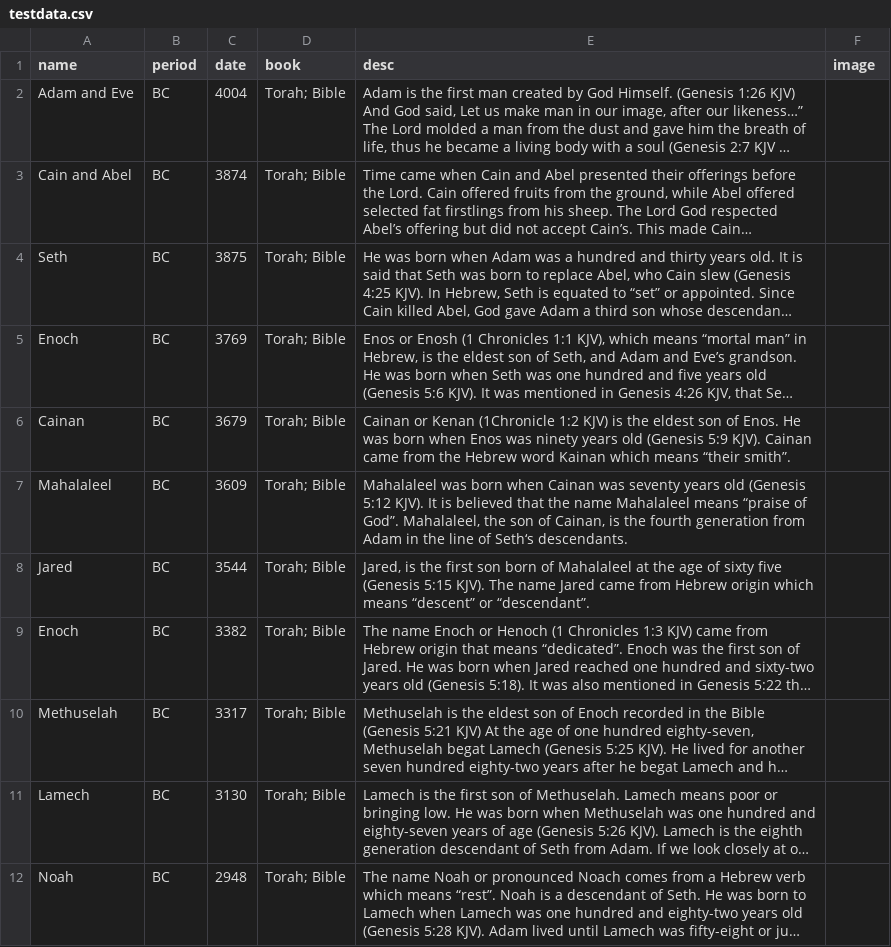
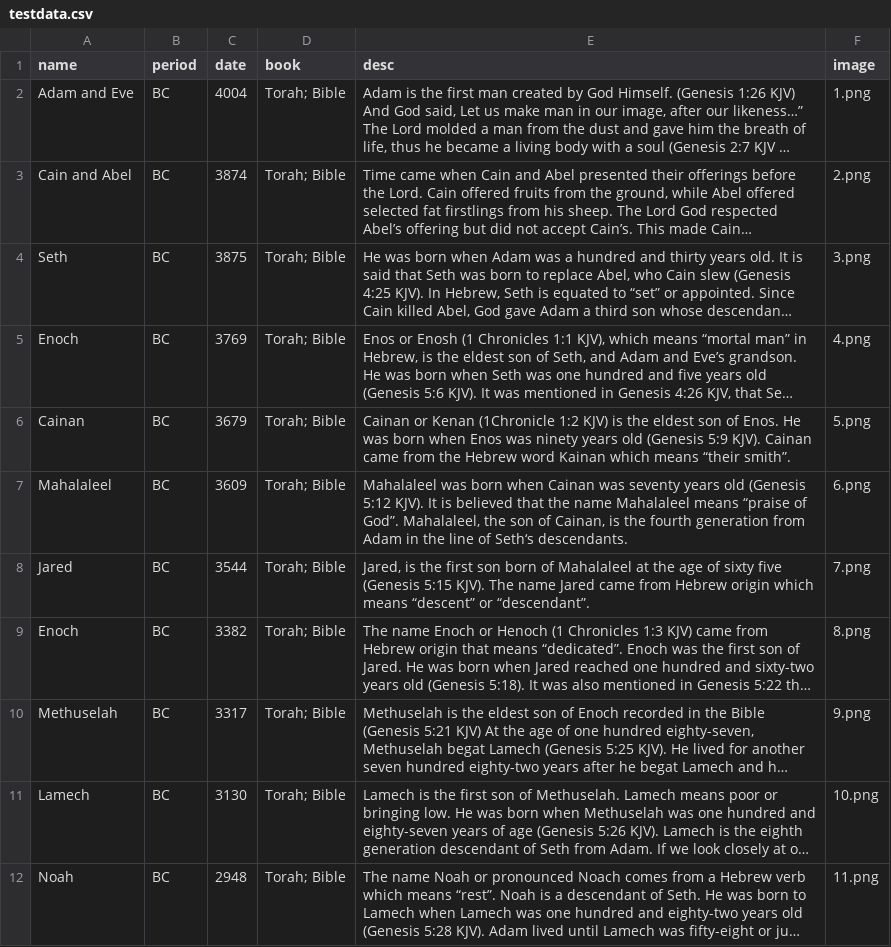
Before and after one commit to ejinian/ejinian.github.io, a CSV file: P5-Final-Project-Prototype/testdata.csv, drawn as a sheet; only a part is shown; long unchanged cells end in …; the diff covers the shown part only; the diff names each change by its address in the sheet, - before the commit and + after, or states it on an @@ line.

```diff
--- a/P5-Final-Project-Prototype/testdata.csv
+++ b/P5-Final-Project-Prototype/testdata.csv
-F2 (image): (empty)
+F2 (image): 1.png
-F3 (image): (empty)
+F3 (image): 2.png
-F4 (image): (empty)
+F4 (image): 3.png
-F5 (image): (empty)
+F5 (image): 4.png
-F6 (image): (empty)
+F6 (image): 5.png
-F7 (image): (empty)
+F7 (image): 6.png
-F8 (image): (empty)
+F8 (image): 7.png
-F9 (image): (empty)
+F9 (image): 8.png
-F10 (image): (empty)
+F10 (image): 9.png
-F11 (image): (empty)
+F11 (image): 10.png
-F12 (image): (empty)
+F12 (image): 11.png
```
Also changed, not shown: 10 edited cells elsewhere in this file, 2 other files.
